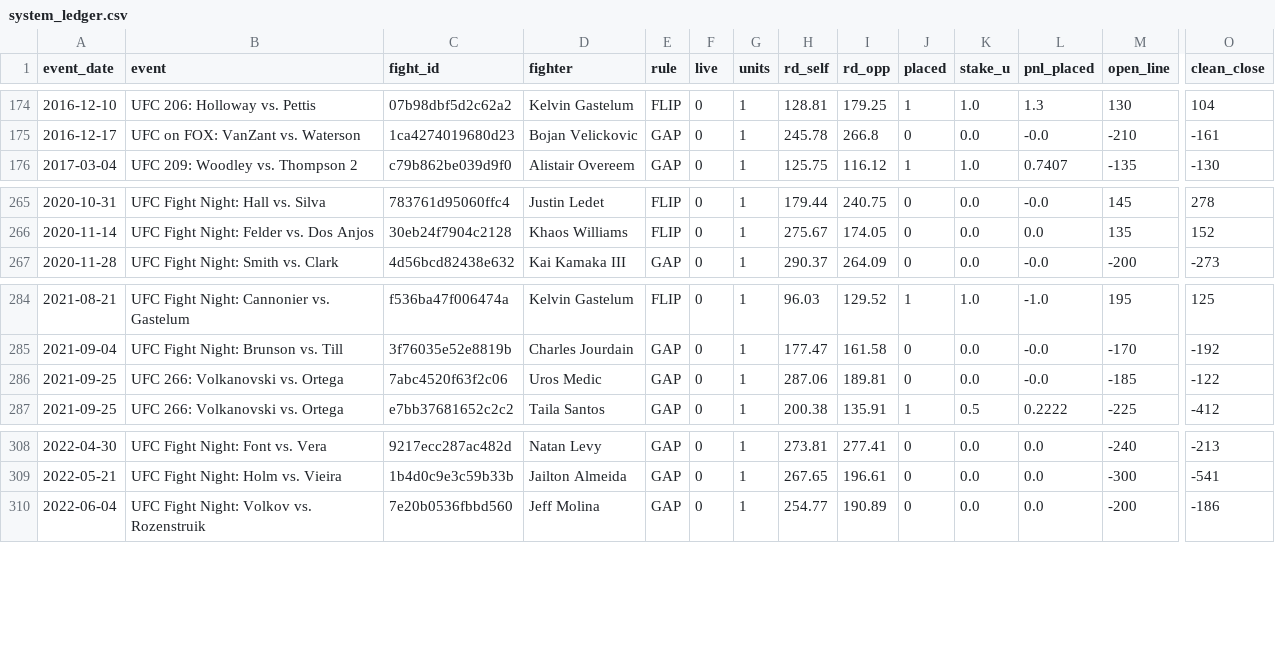
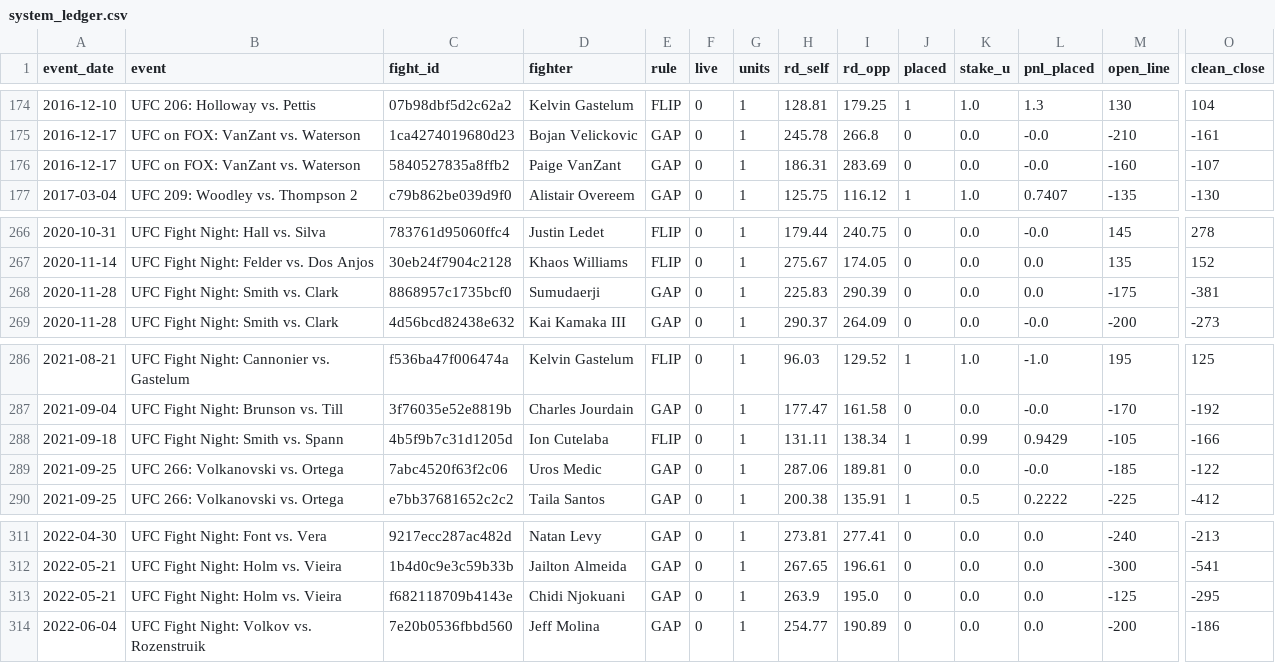
Before and after one commit to lkirby195/FightNight, a CSV file: data/system_ledger.csv, drawn as a sheet; only a part is shown, gaps mark what is left out; rows hold the shown columns only; the diff names each change by its address in the sheet, - before the commit and + after, or states it on an @@ line.

```diff
--- a/data/system_ledger.csv
+++ b/data/system_ledger.csv
+row 176: 2016-12-17 | UFC on FOX: VanZant vs. Waterson | 5840527835a8ffb2 | Paige VanZant | GAP | 0 | 1 | 186.31 | 283.69 | 0 | 0.0 | -0.0 | -160 | -107
+row 268: 2020-11-28 | UFC Fight Night: Smith vs. Clark | 8868957c1735bcf0 | Sumudaerji | GAP | 0 | 1 | 225.83 | 290.39 | 0 | 0.0 | 0.0 | -175 | -381
+row 288: 2021-09-18 | UFC Fight Night: Smith vs. Spann | 4b5f9b7c31d1205d | Ion Cutelaba | FLIP | 0 | 1 | 131.11 | 138.34 | 1 | 0.99 | 0.9429 | -105 | -166
+row 313: 2022-05-21 | UFC Fight Night: Holm vs. Vieira | f682118709b4143e | Chidi Njokuani | GAP | 0 | 1 | 263.9 | 195.0 | 0 | 0.0 | 0.0 | -125 | -295
```
Also changed, not shown: data/bfo_joined.csv, 3 other files.
